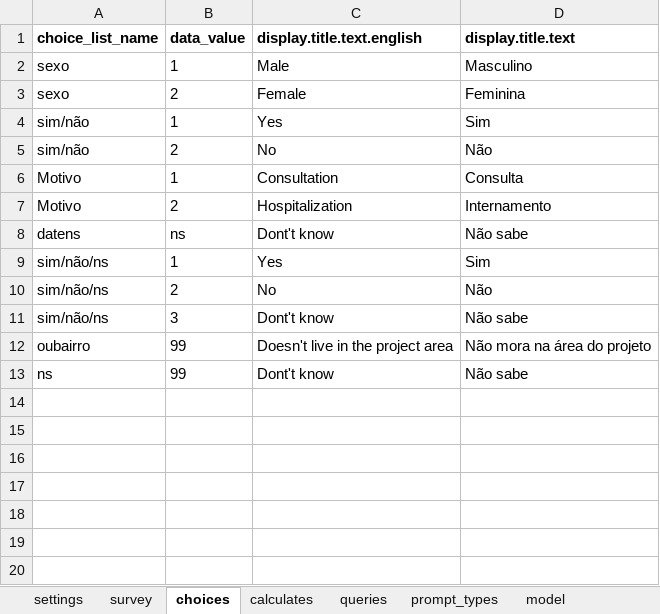
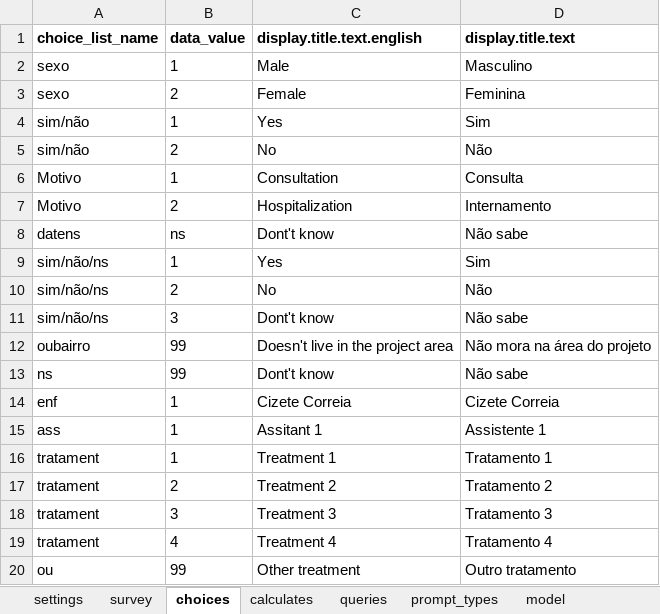
Before and after one commit to BandimHealthProject/MADtrail, an Excel workbook: app/config/tables/MADTRIAL/Forms/MADTRIAL/MADTRIAL.xlsx, sheet choices, drawn as a sheet; values as stored, in another font and other column widths than the file's, no borders; the diff names each change by its address in the sheet, - before the commit and + after, or states it on an @@ line.

```diff
--- a/app/config/tables/MADTRIAL/Forms/MADTRIAL/MADTRIAL.xlsx (sheet choices)
+++ b/app/config/tables/MADTRIAL/Forms/MADTRIAL/MADTRIAL.xlsx (sheet choices)
+row 14: enf | 1 | Cizete Correia | Cizete Correia
+row 15: ass | 1 | Assitant 1 | Assistente 1
+row 16: tratament | 1 | Treatment 1 | Tratamento 1
+row 17: tratament | 2 | Treatment 2 | Tratamento 2
+row 18: tratament | 3 | Treatment 3 | Tratamento 3
+row 19: tratament | 4 | Treatment 4 | Tratamento 4
+row 20: ou | 99 | Other treatment | Outro tratamento
```
Also changed, not shown: sheet survey, sheet model, 6 other files.
